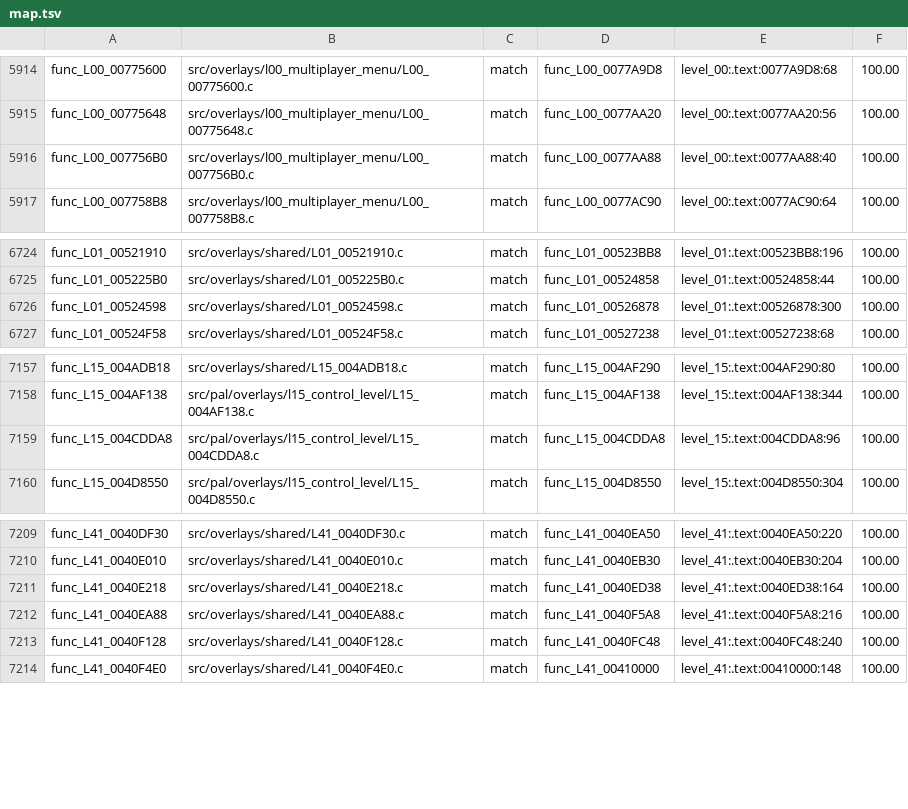
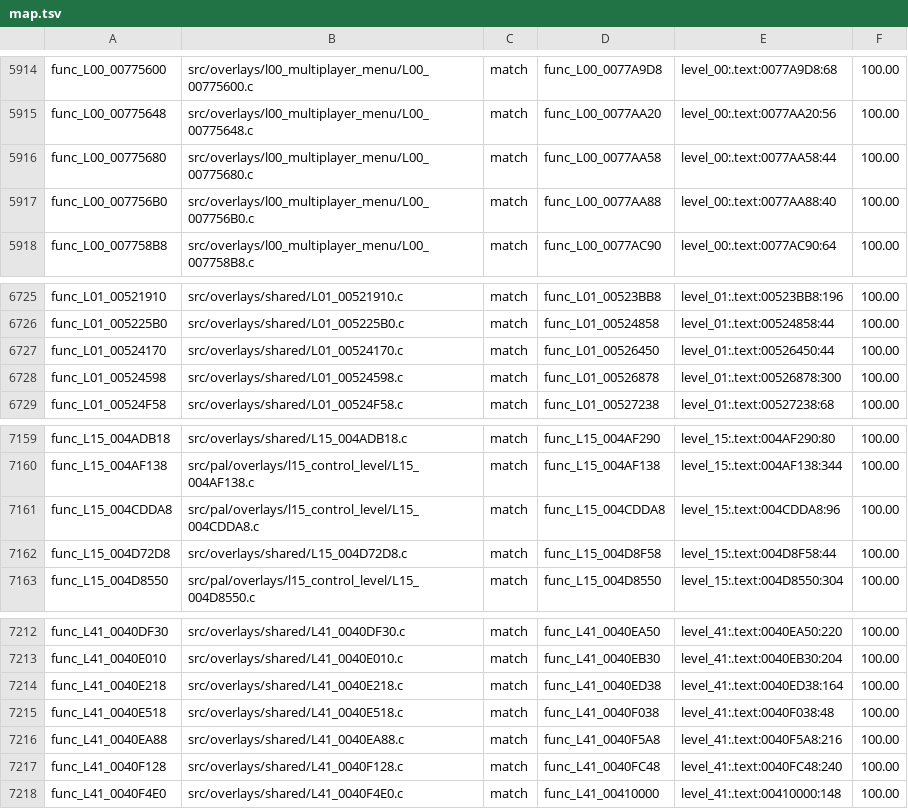
Before and after one commit to OpenRAC/rac4-decomp, a TSV file: config/pal/map.tsv, drawn as a sheet; only a part is shown, gaps mark what is left out.

```diff
--- a/config/pal/map.tsv
+++ b/config/pal/map.tsv
@@ -5915,2 +5915,3 @@ func_L00_00775600	src/overlays/l00_multiplayer_menu/L00_00775600.c	match	func_L0
 func_L00_00775648	src/overlays/l00_multiplayer_menu/L00_00775648.c	match	func_L00_0077AA20	level_00:.text:0077AA20:56	100.00
+func_L00_00775680	src/overlays/l00_multiplayer_menu/L00_00775680.c	match	func_L00_0077AA58	level_00:.text:0077AA58:44	100.00
 func_L00_007756B0	src/overlays/l00_multiplayer_menu/L00_007756B0.c	match	func_L00_0077AA88	level_00:.text:0077AA88:40	100.00
@@ -6725,2 +6726,3 @@ func_L01_00521910	src/overlays/shared/L01_00521910.c	match	func_L01_00523BB8	lev
 func_L01_005225B0	src/overlays/shared/L01_005225B0.c	match	func_L01_00524858	level_01:.text:00524858:44	100.00
+func_L01_00524170	src/overlays/shared/L01_00524170.c	match	func_L01_00526450	level_01:.text:00526450:44	100.00
 func_L01_00524598	src/overlays/shared/L01_00524598.c	match	func_L01_00526878	level_01:.text:00526878:300	100.00
@@ -7159,2 +7161,3 @@ func_L15_004AF138	src/pal/overlays/l15_control_level/L15_004AF138.c	match	func_L
 func_L15_004CDDA8	src/pal/overlays/l15_control_level/L15_004CDDA8.c	match	func_L15_004CDDA8	level_15:.text:004CDDA8:96	100.00
+func_L15_004D72D8	src/overlays/shared/L15_004D72D8.c	match	func_L15_004D8F58	level_15:.text:004D8F58:44	100.00
 func_L15_004D8550	src/pal/overlays/l15_control_level/L15_004D8550.c	match	func_L15_004D8550	level_15:.text:004D8550:304	100.00
@@ -7211,2 +7214,3 @@ func_L41_0040E010	src/overlays/shared/L41_0040E010.c	match	func_L41_0040EB30	lev
 func_L41_0040E218	src/overlays/shared/L41_0040E218.c	match	func_L41_0040ED38	level_41:.text:0040ED38:164	100.00
+func_L41_0040E518	src/overlays/shared/L41_0040E518.c	match	func_L41_0040F038	level_41:.text:0040F038:48	100.00
 func_L41_0040EA88	src/overlays/shared/L41_0040EA88.c	match	func_L41_0040F5A8	level_41:.text:0040F5A8:216	100.00
```
Also changed, not shown: config/us/map.tsv, 7 other files.
